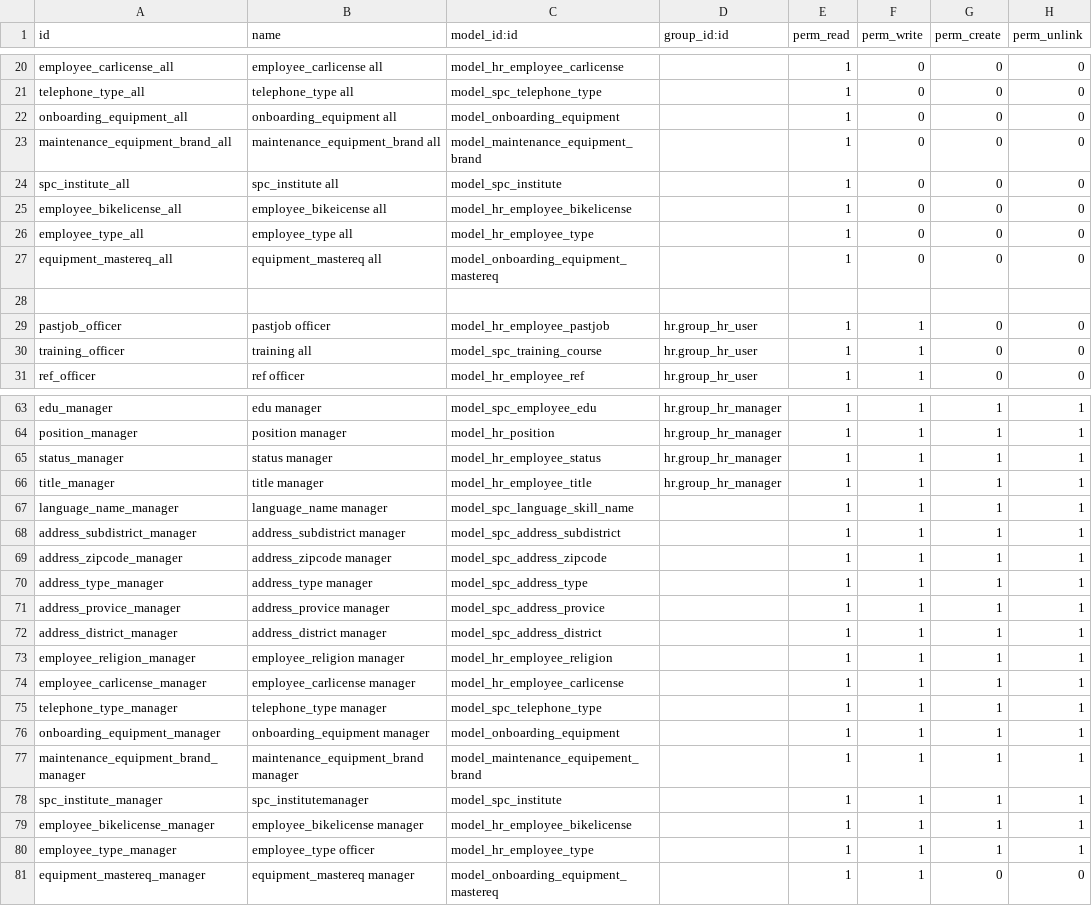
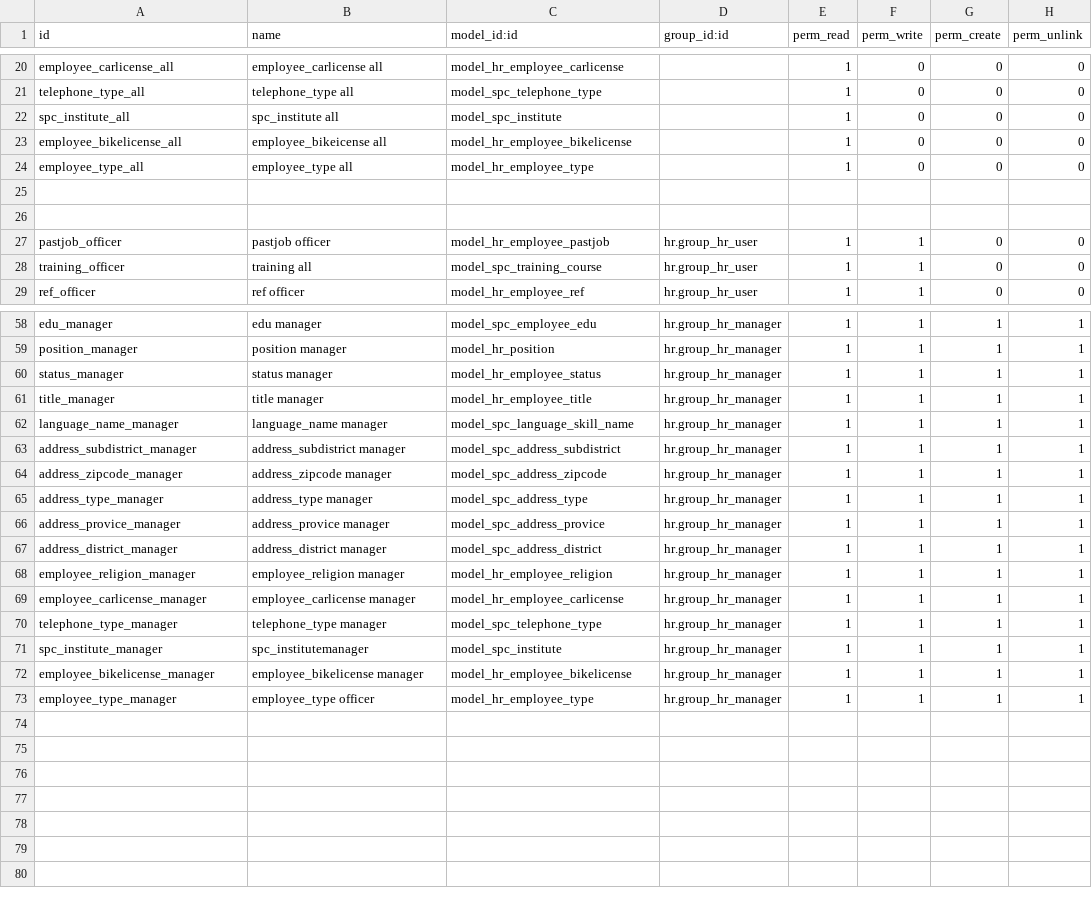
Before and after one commit to Pichchan9k/spc_addons, a CSV file: spc_employee/security/ir.model.access.csv, drawn as a sheet; only a part is shown, gaps mark what is left out; the diff covers the shown part only.

Commit message:
access control

```diff
--- a/spc_employee/security/ir.model.access.csv
+++ b/spc_employee/security/ir.model.access.csv
@@ -21,4 +21,2 @@ employee_carlicense_all,employee_carlicense all,model_hr_employee_carlicense,,1,
 telephone_type_all,telephone_type all,model_spc_telephone_type,,1,0,0,0
-onboarding_equipment_all,onboarding_equipment all,model_onboarding_equipment,,1,0,0,0
-maintenance_equipment_brand_all,maintenance_equipment_brand all,model_maintenance_equipment_brand,,1,0,0,0
 spc_institute_all,spc_institute all,model_spc_institute,,1,0,0,0
@@ -26,3 +24,3 @@ employee_bikelicense_all,employee_bikeicense all,model_hr_employee_bikelicense,,
 employee_type_all,employee_type all,model_hr_employee_type,,1,0,0,0
-equipment_mastereq_all,equipment_mastereq all,model_onboarding_equipment_mastereq,,1,0,0,0
+
 
@@ -66,16 +61,13 @@ status_manager,status manager,model_hr_employee_status,hr.group_hr_manager,1,1,1
 title_manager,title manager,model_hr_employee_title,hr.group_hr_manager,1,1,1,1
-language_name_manager,language_name manager,model_spc_language_skill_name,,1,1,1,1
-address_subdistrict_manager,address_subdistrict manager,model_spc_address_subdistrict,,1,1,1,1
-address_zipcode_manager,address_zipcode manager,model_spc_address_zipcode,,1,1,1,1
-address_type_manager,address_type manager,model_spc_address_type,,1,1,1,1
-address_provice_manager,address_provice manager,model_spc_address_provice,,1,1,1,1
-address_district_manager,address_district manager,model_spc_address_district,,1,1,1,1
-employee_religion_manager,employee_religion manager,model_hr_employee_religion,,1,1,1,1
-employee_carlicense_manager,employee_carlicense manager,model_hr_employee_carlicense,,1,1,1,1
-telephone_type_manager,telephone_type manager,model_spc_telephone_type,,1,1,1,1
-onboarding_equipment_manager,onboarding_equipment manager,model_onboarding_equipment,,1,1,1,1
-maintenance_equipment_brand_manager,maintenance_equipment_brand manager,model_maintenance_equipement_brand,,1,1,1,1
-spc_institute_manager,spc_institutemanager,model_spc_institute,,1,1,1,1
-employee_bikelicense_manager,employee_bikelicense manager,model_hr_employee_bikelicense,,1,1,1,1
-employee_type_manager,employee_type officer,model_hr_employee_type,,1,1,1,1
-equipment_mastereq_manager,equipment_mastereq manager,model_onboarding_equipment_mastereq,,1,1,0,0
+language_name_manager,language_name manager,model_spc_language_skill_name,hr.group_hr_manager,1,1,1,1
+address_subdistrict_manager,address_subdistrict manager,model_spc_address_subdistrict,hr.group_hr_manager,1,1,1,1
+address_zipcode_manager,address_zipcode manager,model_spc_address_zipcode,hr.group_hr_manager,1,1,1,1
+address_type_manager,address_type manager,model_spc_address_type,hr.group_hr_manager,1,1,1,1
+address_provice_manager,address_provice manager,model_spc_address_provice,hr.group_hr_manager,1,1,1,1
+address_district_manager,address_district manager,model_spc_address_district,hr.group_hr_manager,1,1,1,1
+employee_religion_manager,employee_religion manager,model_hr_employee_religion,hr.group_hr_manager,1,1,1,1
+employee_carlicense_manager,employee_carlicense manager,model_hr_employee_carlicense,hr.group_hr_manager,1,1,1,1
+telephone_type_manager,telephone_type manager,model_spc_telephone_type,hr.group_hr_manager,1,1,1,1
+spc_institute_manager,spc_institutemanager,model_spc_institute,hr.group_hr_manager,1,1,1,1
+employee_bikelicense_manager,employee_bikelicense manager,model_hr_employee_bikelicense,hr.group_hr_manager,1,1,1,1
+employee_type_manager,employee_type officer,model_hr_employee_type,hr.group_hr_manager,1,1,1,1
```
Also changed, not shown: 3 removed rows and 9 edited cells elsewhere in this file, 1 other file.
